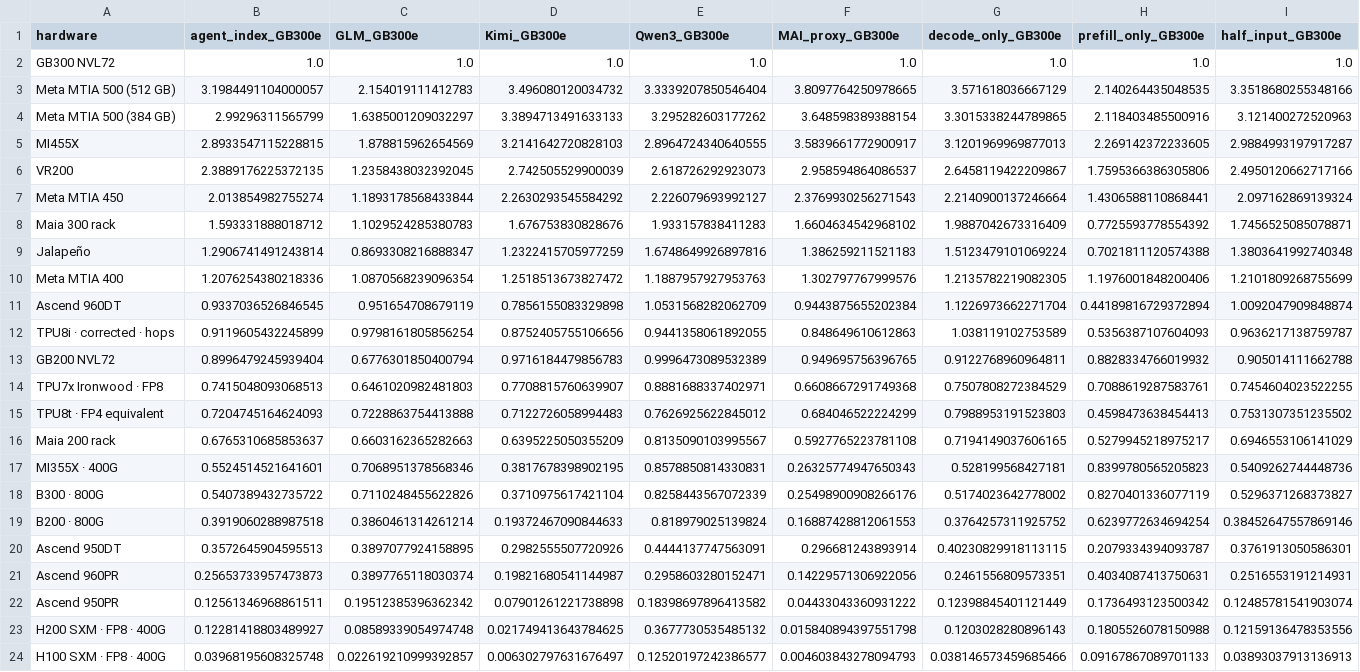
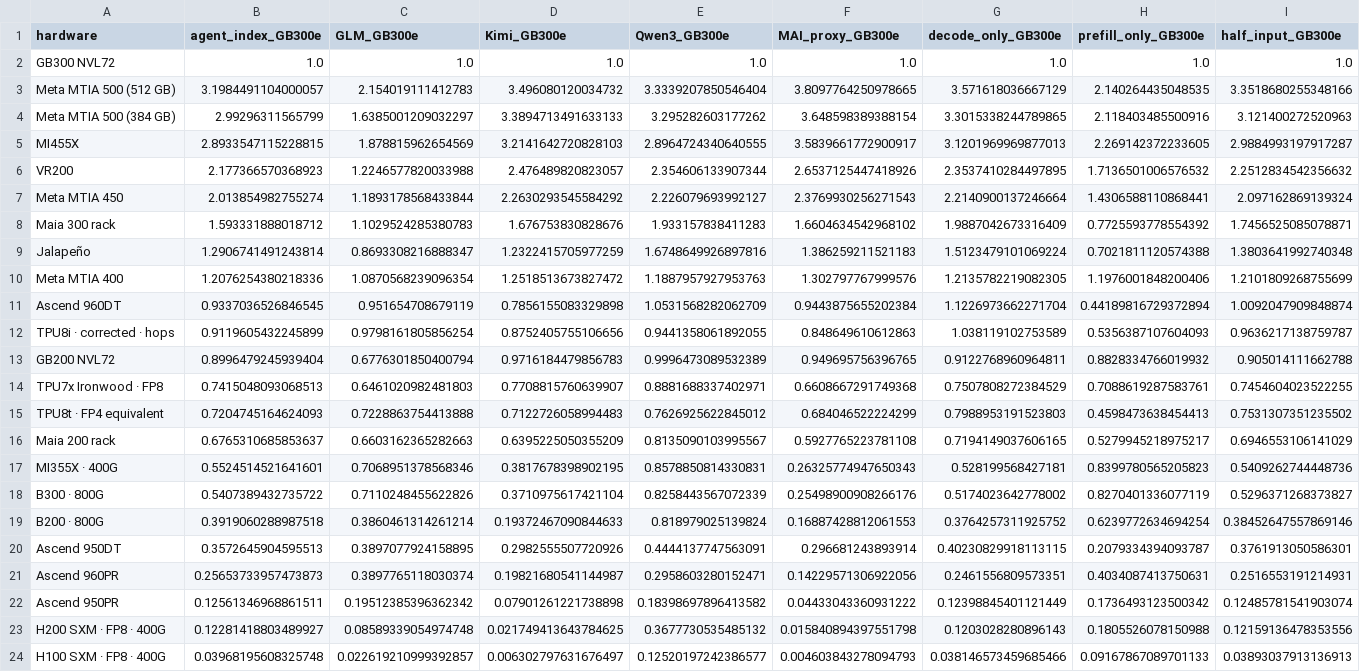
Before and after one commit to jasonlizhengjian/inference-capacity-index, a CSV file: docs/visualizations/index.csv, drawn as a sheet; only a part is shown; the diff covers the shown part only; the diff names each change by its address in the sheet, - before the commit and + after, or states it on an @@ line.

```diff
--- a/docs/visualizations/index.csv
+++ b/docs/visualizations/index.csv
-B6 (agent_index_GB300e): 2.3889176225372135
+B6 (agent_index_GB300e): 2.177366570368923
-C6 (GLM_GB300e): 1.2358438032392045
+C6 (GLM_GB300e): 1.2246577820033988
-D6 (Kimi_GB300e): 2.742505529900039
+D6 (Kimi_GB300e): 2.476489820823057
-E6 (Qwen3_GB300e): 2.618726292923073
+E6 (Qwen3_GB300e): 2.354606133907344
-F6 (MAI_proxy_GB300e): 2.958594864086537
+F6 (MAI_proxy_GB300e): 2.6537125447418926
-G6 (decode_only_GB300e): 2.6458119422209867
+G6 (decode_only_GB300e): 2.3537410284497895
-H6 (prefill_only_GB300e): 1.7595366386305806
+H6 (prefill_only_GB300e): 1.7136501006576532
-I6 (half_input_GB300e): 2.4950120662717166
+I6 (half_input_GB300e): 2.2512834542356632
```
Also changed, not shown: 3 edited cells elsewhere in this file, docs/visualizations/accelerator_comparison.csv, 37 other files.
